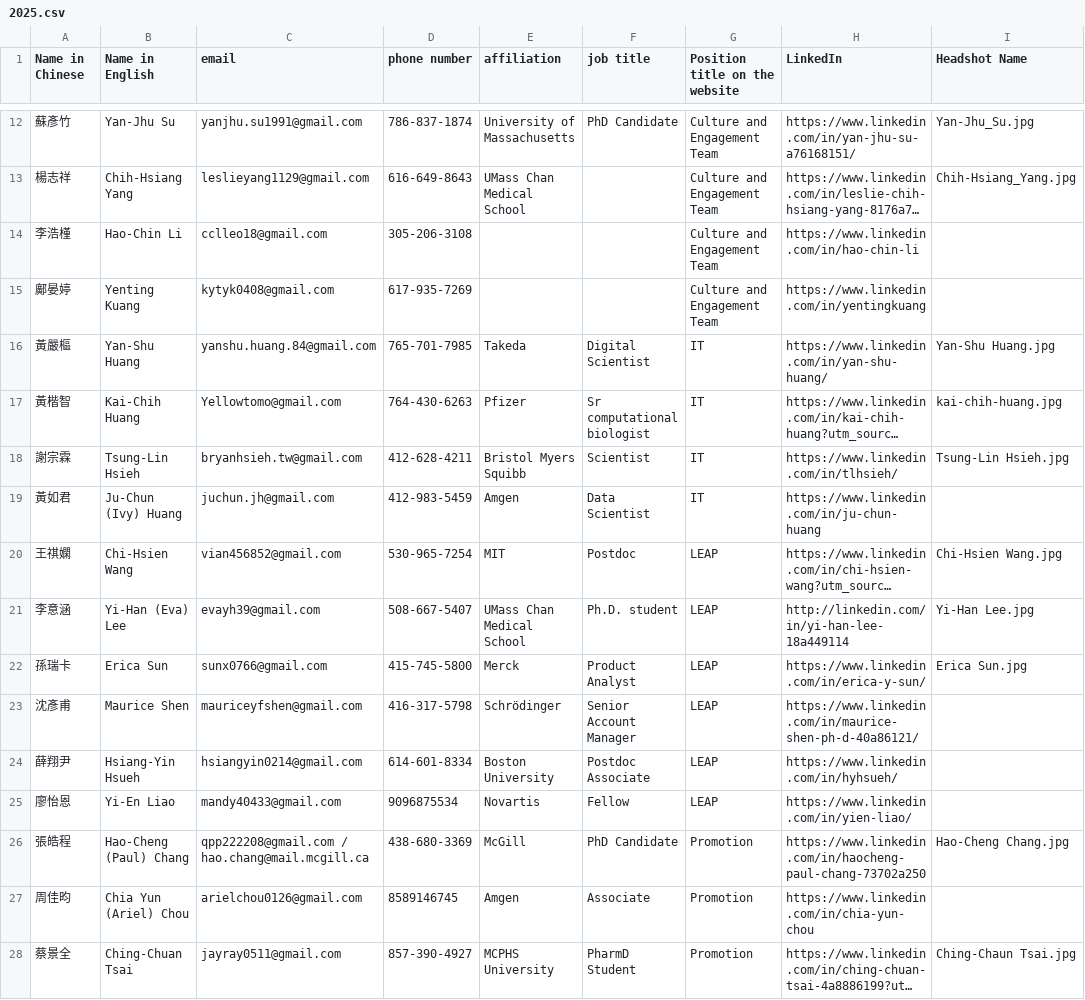
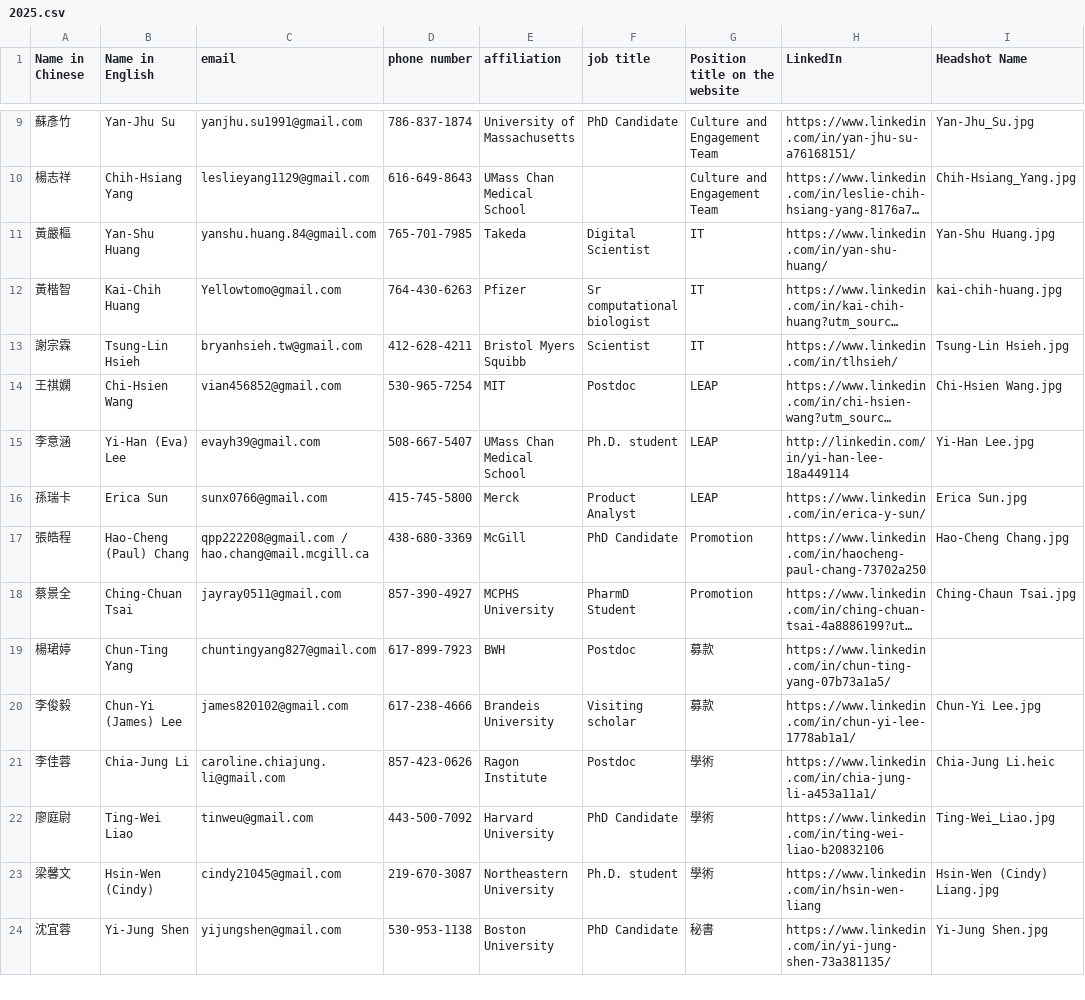
Before and after one commit to btbatw/www.btbatw.org, a CSV file: _data/committee/2025.csv, drawn as a sheet; only a part is shown, gaps mark what is left out; the shorter side is filled out with more unchanged rows; long unchanged cells end in …; the diff covers the shown part only; the diff names each change by its address in the sheet, - before the commit and + after, or states it on an @@ line.

Commit message:
Update 2025 members.csv

```diff
--- a/_data/committee/2025.csv
+++ b/_data/committee/2025.csv
-row 14: 李浩槿 | Hao-Chin Li | cclleo18@gmail.com | 305-206-3108 |  |  | Culture and Engagement Team | https://www.linkedin.com/in/hao-chin-li
-row 15: 鄺晏婷 | Yenting Kuang | kytyk0408@gmail.com | 617-935-7269 |  |  | Culture and Engagement Team | https://www.linkedin.com/in/yentingkuang
-row 19: 黃如君 | Ju-Chun (Ivy) Huang | juchun.jh@gmail.com | 412-983-5459 | Amgen | Data Scientist | IT | https://www.linkedin.com/in/ju-chun-huang
-row 23: 沈彥甫 | Maurice Shen | mauriceyfshen@gmail.com | 416-317-5798 | Schrödinger | Senior Account Manager | LEAP | https://www.linkedin.com/in/maurice-shen-ph-d-40a86121/
-row 24: 薛翔尹 | Hsiang-Yin Hsueh | hsiangyin0214@gmail.com | 614-601-8334 | Boston University | Postdoc Associate | LEAP | https://www.linkedin.com/in/hyhsueh/
-row 25: 廖怡恩 | Yi-En Liao | mandy40433@gmail.com | 9096875534 | Novartis | Fellow | LEAP | https://www.linkedin.com/in/yien-liao/
-row 27: 周佳昀 | Chia Yun (Ariel) Chou | arielchou0126@gmail.com | 8589146745 | Amgen | Associate | Promotion | https://www.linkedin.com/in/chia-yun-chou
```
Also changed, not shown: 10 removed rows elsewhere in this file.
